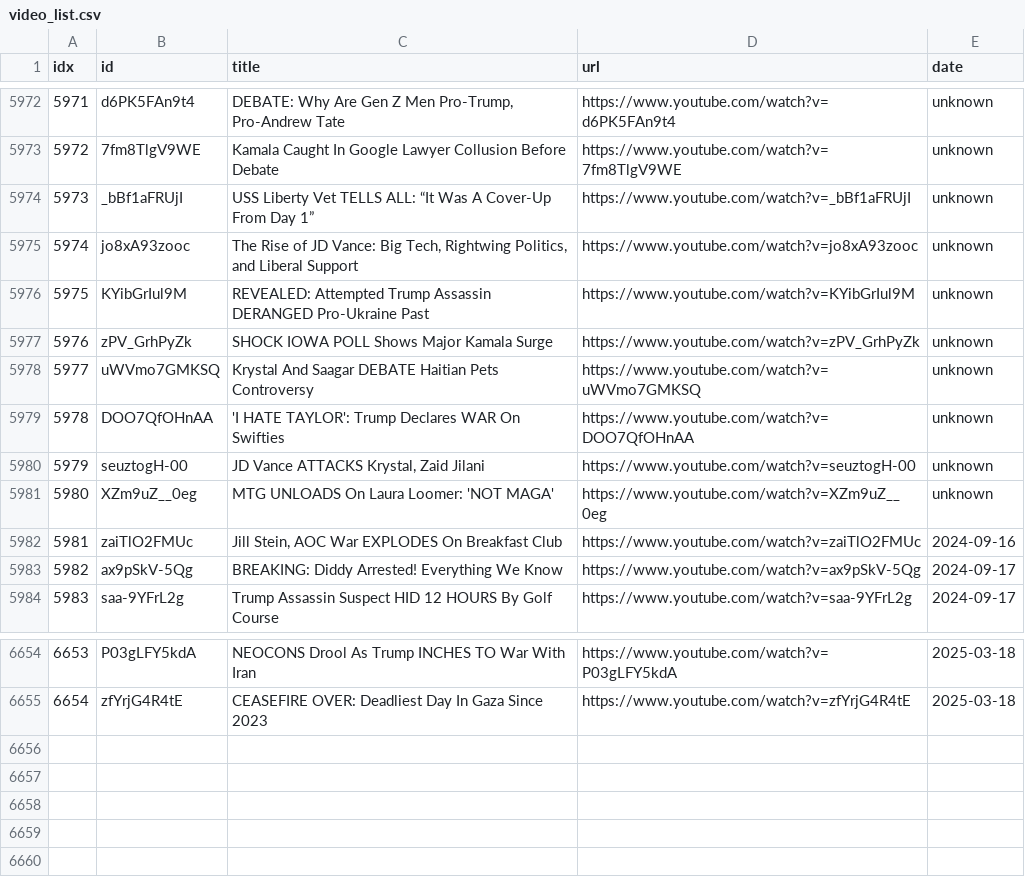
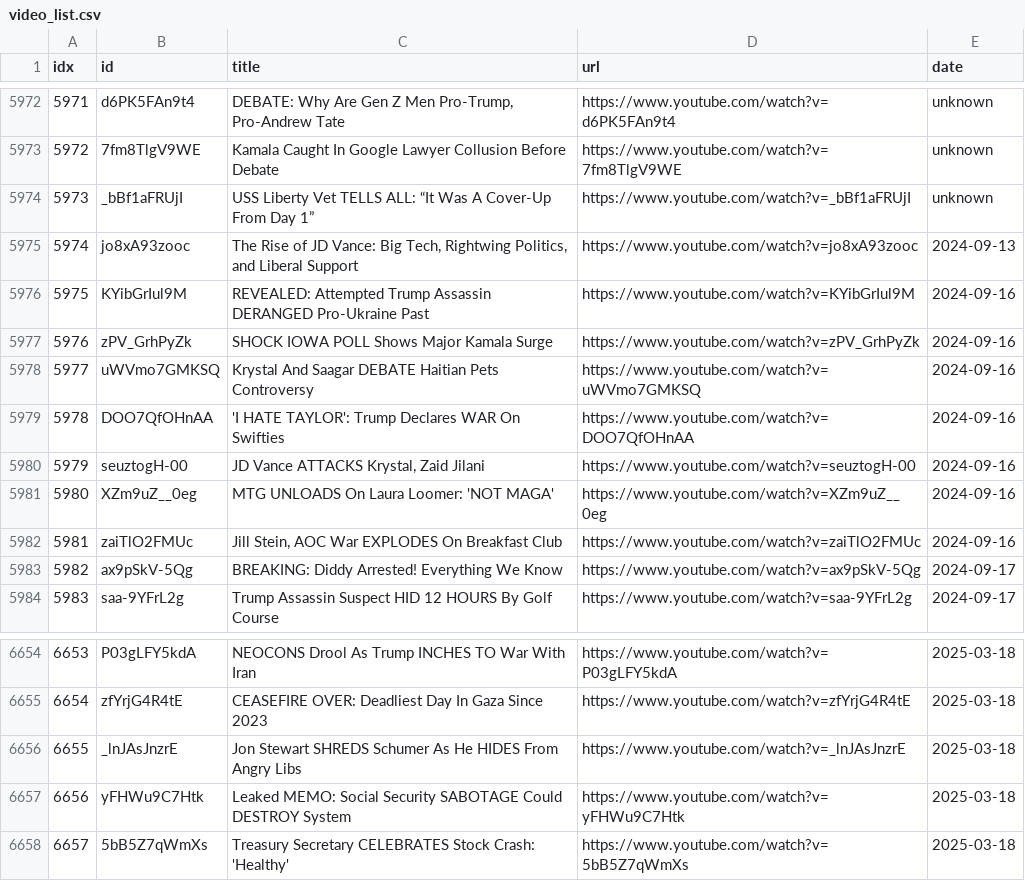
Before and after one commit to sumsjp/Break-Points, a CSV file: src/video_list.csv, drawn as a sheet; only a part is shown, gaps mark what is left out.

```diff
--- a/src/video_list.csv
+++ b/src/video_list.csv
@@ -5974,9 +5974,9 @@ idx,id,title,url,date
 5973,_bBf1aFRUjI,USS Liberty Vet TELLS ALL: “It Was A Cover-Up From Day 1”,https://www.youtube.com/watch?v=_bBf1aFRUjI,unknown
-5974,jo8xA93zooc,"The Rise of JD Vance: Big Tech, Rightwing Politics, and Liberal Support",https://www.youtube.com/watch?v=jo8xA93zooc,unknown
-5975,KYibGrIul9M,REVEALED: Attempted Trump Assassin DERANGED Pro-Ukraine Past,https://www.youtube.com/watch?v=KYibGrIul9M,unknown
-5976,zPV_GrhPyZk,SHOCK IOWA POLL Shows Major Kamala Surge,https://www.youtube.com/watch?v=zPV_GrhPyZk,unknown
-5977,uWVmo7GMKSQ,Krystal And Saagar DEBATE Haitian Pets Controversy,https://www.youtube.com/watch?v=uWVmo7GMKSQ,unknown
-5978,DOO7QfOHnAA,'I HATE TAYLOR': Trump Declares WAR On Swifties,https://www.youtube.com/watch?v=DOO7QfOHnAA,unknown
-5979,seuztogH-00,"JD Vance ATTACKS Krystal, Zaid Jilani",https://www.youtube.com/watch?v=seuztogH-00,unknown
-5980,XZm9uZ__0eg,MTG UNLOADS On Laura Loomer: 'NOT MAGA',https://www.youtube.com/watch?v=XZm9uZ__0eg,unknown
+5974,jo8xA93zooc,"The Rise of JD Vance: Big Tech, Rightwing Politics, and Liberal Support",https://www.youtube.com/watch?v=jo8xA93zooc,2024-09-13
+5975,KYibGrIul9M,REVEALED: Attempted Trump Assassin DERANGED Pro-Ukraine Past,https://www.youtube.com/watch?v=KYibGrIul9M,2024-09-16
+5976,zPV_GrhPyZk,SHOCK IOWA POLL Shows Major Kamala Surge,https://www.youtube.com/watch?v=zPV_GrhPyZk,2024-09-16
+5977,uWVmo7GMKSQ,Krystal And Saagar DEBATE Haitian Pets Controversy,https://www.youtube.com/watch?v=uWVmo7GMKSQ,2024-09-16
+5978,DOO7QfOHnAA,'I HATE TAYLOR': Trump Declares WAR On Swifties,https://www.youtube.com/watch?v=DOO7QfOHnAA,2024-09-16
+5979,seuztogH-00,"JD Vance ATTACKS Krystal, Zaid Jilani",https://www.youtube.com/watch?v=seuztogH-00,2024-09-16
+5980,XZm9uZ__0eg,MTG UNLOADS On Laura Loomer: 'NOT MAGA',https://www.youtube.com/watch?v=XZm9uZ__0eg,2024-09-16
 5981,zaiTlO2FMUc,"Jill Stein, AOC War EXPLODES On Breakfast Club",https://www.youtube.com/watch?v=zaiTlO2FMUc,2024-09-16
@@ -6655 +6655,4 @@ idx,id,title,url,date
 6654,zfYrjG4R4tE,CEASEFIRE OVER: Deadliest Day In Gaza Since 2023,https://www.youtube.com/watch?v=zfYrjG4R4tE,2025-03-18
+6655,_lnJAsJnzrE,Jon Stewart SHREDS Schumer As He HIDES From Angry Libs,https://www.youtube.com/watch?v=_lnJAsJnzrE,2025-03-18
+6656,yFHWu9C7Htk,Leaked MEMO: Social Security SABOTAGE Could DESTROY System,https://www.youtube.com/watch?v=yFHWu9C7Htk,2025-03-18
+6657,5bB5Z7qWmXs,Treasury Secretary CELEBRATES Stock Crash: 'Healthy',https://www.youtube.com/watch?v=5bB5Z7qWmXs,2025-03-18
```
Also changed, not shown: 23 other files.
